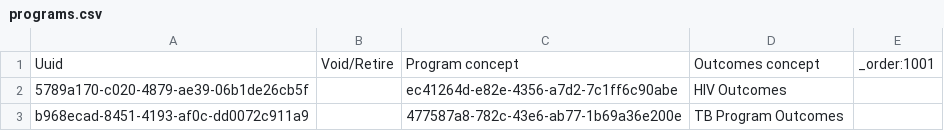
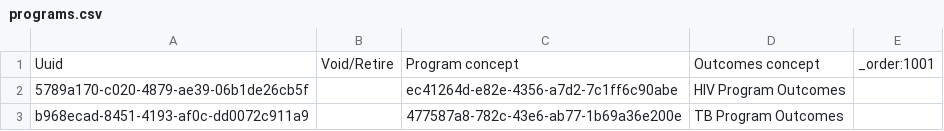
Before and after one commit to mekomsolutions/openmrs-config-easydoc, a CSV file: configuration/programs/programs.csv, drawn as a sheet.

Commit message:
AFKR-10: HIV Program Outcomes sounds like the right label

```diff
--- a/configuration/programs/programs.csv
+++ b/configuration/programs/programs.csv
@@ -1,3 +1,3 @@
 Uuid,Void/Retire,Program concept,Outcomes concept,_order:1001
-5789a170-c020-4879-ae39-06b1de26cb5f,,ec41264d-e82e-4356-a7d2-7c1ff6c90abe,HIV Outcomes,
+5789a170-c020-4879-ae39-06b1de26cb5f,,ec41264d-e82e-4356-a7d2-7c1ff6c90abe,HIV Program Outcomes,
 b968ecad-8451-4193-af0c-dd0072c911a9,,477587a8-782c-43e6-ab77-1b69a36e200e,TB Program Outcomes,
```
